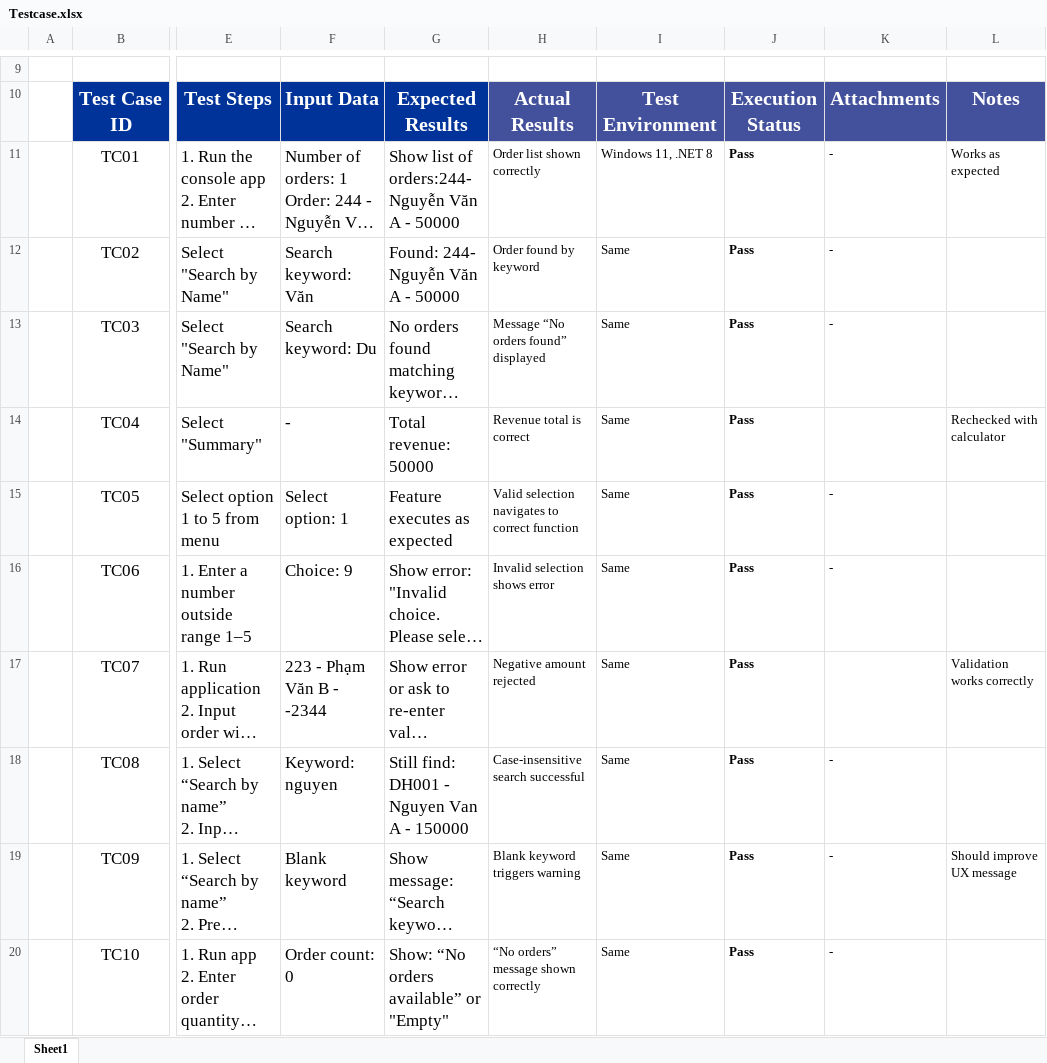
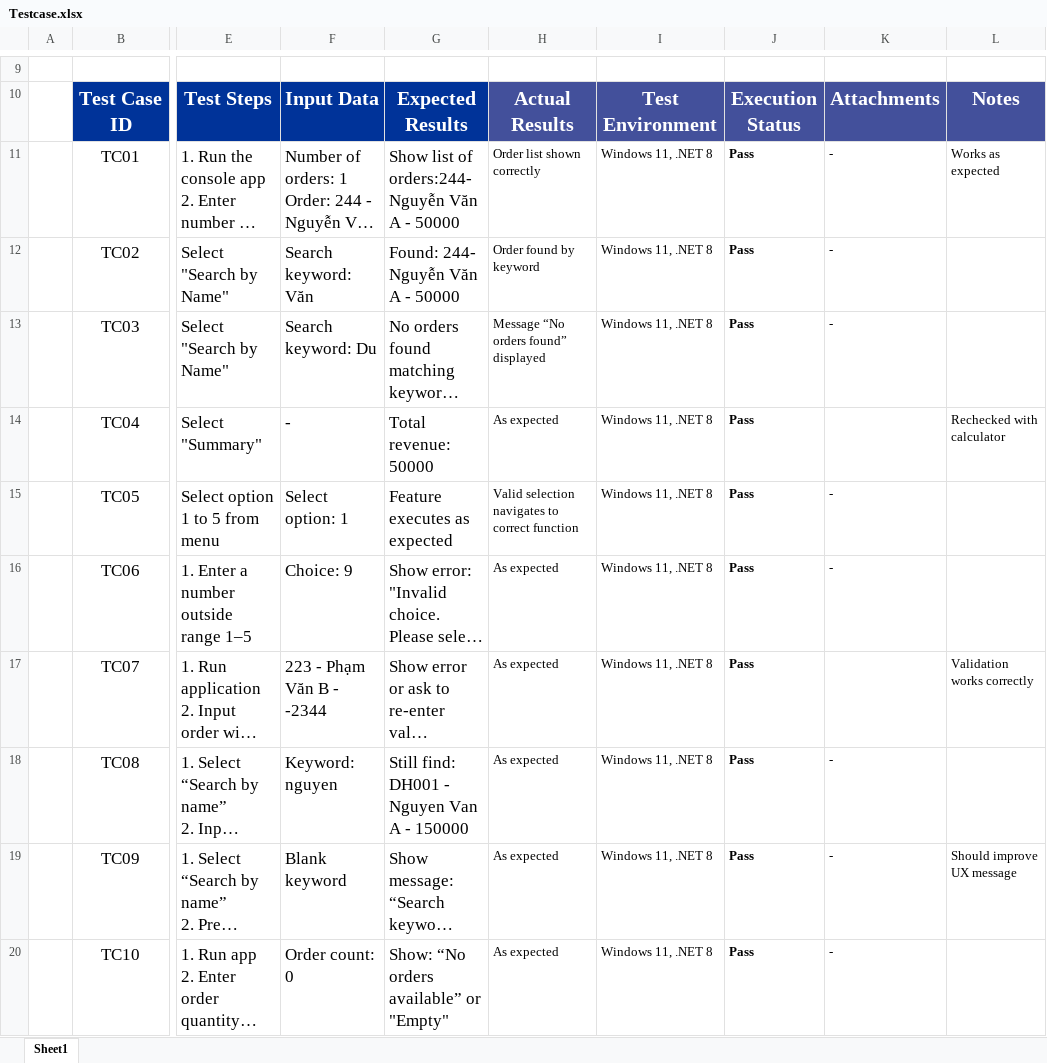
Before and after one commit to Nope1405/ManageCustomer, an Excel workbook: TestCase/Testcase.xlsx, sheet Sheet1, drawn as a sheet; only a part is shown, gaps mark what is left out; long unchanged cells end in …; values as stored, in another font and other column widths than the file's, no borders; charts and pictures not drawn; the diff names each change by its address in the sheet, - before the commit and + after, or states it on an @@ line.

Commit message:
Fixing testcase

```diff
--- a/TestCase/Testcase.xlsx (sheet Sheet1)
+++ b/TestCase/Testcase.xlsx (sheet Sheet1)
-I12:I20: Same
+I12:I20: Windows 11, .NET 8
-H14: Revenue total is correct
+H14: As expected
-H16: Invalid selection shows error
+H16: As expected
-H17: Negative amount rejected
+H17: As expected
-H18: Case-insensitive search successful
+H18: As expected
-H19: Blank keyword triggers warning
+H19: As expected
-H20: “No orders” message shown correctly
+H20: As expected
```
Also changed, not shown: charts or pictures, 1 other file.
